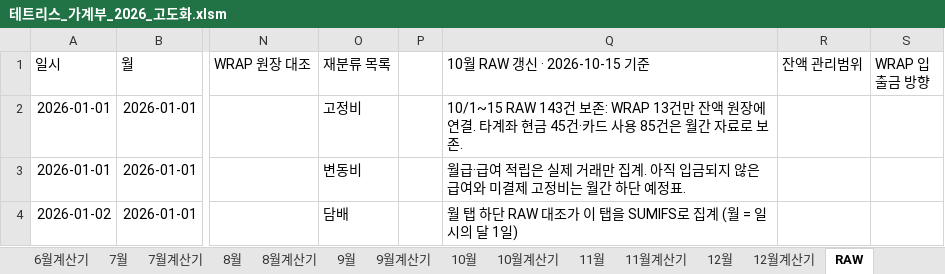
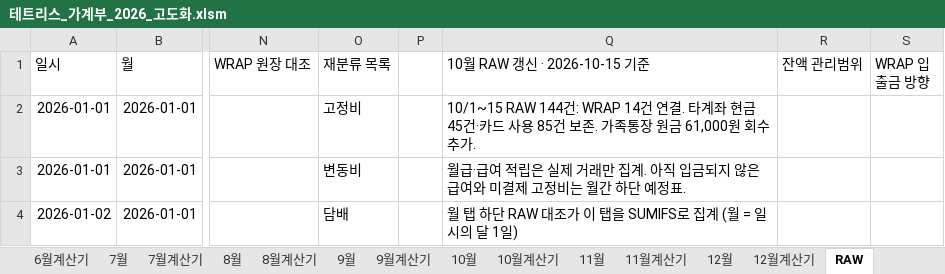
Before and after one commit to devcmy/budgetbook, an Excel workbook: excelWork/테트리스_가계부_2026_고도화.xlsm, sheet RAW, drawn as a sheet; only a part is shown, gaps mark what is left out; values as stored, in another font and other column widths than the file's, no borders; conditional formats not drawn; the diff covers the shown part only; the diff names each change by its address in the sheet, - before the commit and + after, or states it on an @@ line.

```diff
--- a/excelWork/테트리스_가계부_2026_고도화.xlsm (sheet RAW)
+++ b/excelWork/테트리스_가계부_2026_고도화.xlsm (sheet RAW)
-Q2 (10월 RAW 갱신 · 2026-10-15 기준): 10/1~15 RAW 143건 보존: WRAP 13건만 잔액 원장에 연결. 타계좌 현금 45건·카드 사용 85건은 월간 자료로 보존.
+Q2 (10월 RAW 갱신 · 2026-10-15 기준): 10/1~15 RAW 144건: WRAP 14건 연결. 타계좌 현금 45건·카드 사용 85건 보존. 가족통장 원금 61,000원 회수 추가.
```
Also changed, not shown: 1 added row and 6 edited cells elsewhere in this sheet, sheet 잔액, sheet 예비비, sheet 10월, sheet 검증, formulas that keep their value, hidden cells, 24 other files.
